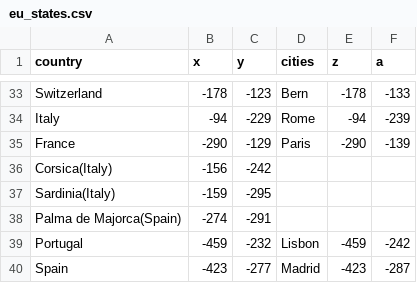
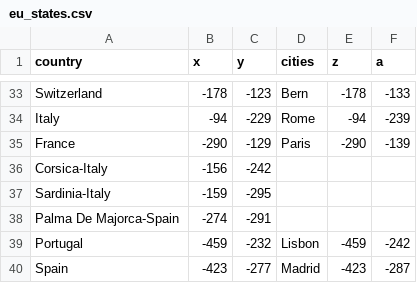
Before and after one commit to Nicolae77/Pandas-EU-Countries, a CSV file: Pandas EU/eu_states.csv, drawn as a sheet; only a part is shown, gaps mark what is left out.

Commit message:
Update eu_states.csv

```diff
--- a/Pandas EU/eu_states.csv
+++ b/Pandas EU/eu_states.csv
@@ -35,5 +35,5 @@ Italy,-94,-229,Rome,-94,-239
 France,-290,-129,Paris,-290,-139
-Corsica(Italy),-156,-242,
-Sardinia(Italy),-159,-295
-Palma de Majorca(Spain),-274,-291
+Corsica-Italy,-156,-242
+Sardinia-Italy,-159,-295
+Palma De Majorca-Spain,-274,-291
 Portugal,-459,-232,Lisbon,-459,-242
```
